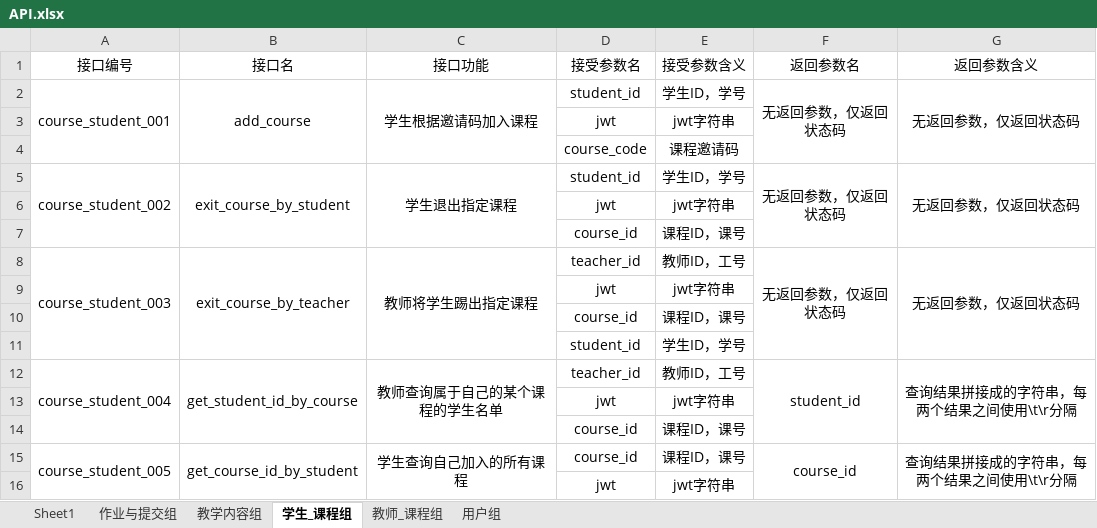
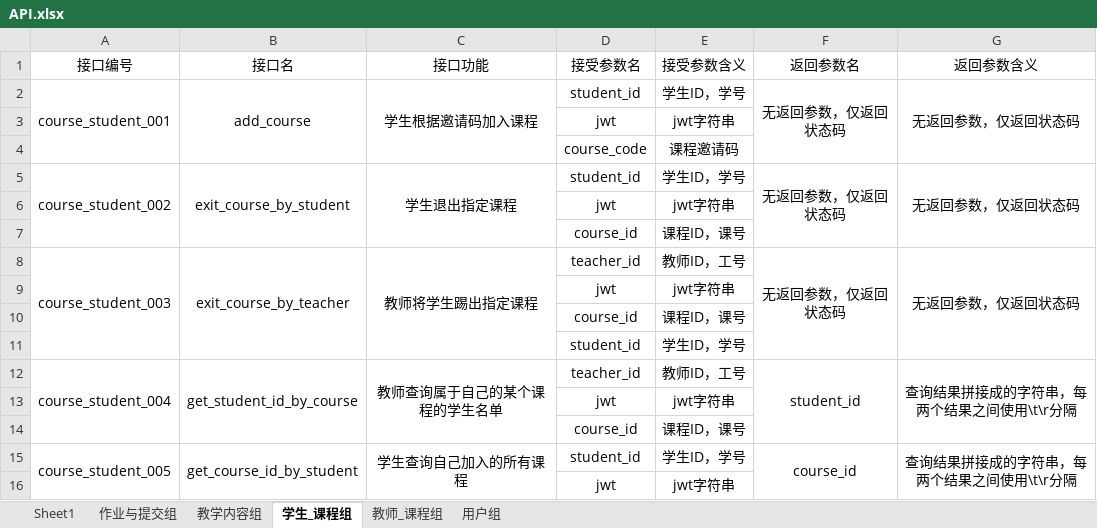
Before and after one commit to Gypsophila-ui/PE_AI_Manager, an Excel workbook: API.xlsx, sheet 学生_课程组, drawn as a sheet; values as stored, in another font and other column widths than the file's, no borders; the diff names each change by its address in the sheet, - before the commit and + after, or states it on an @@ line.

```diff
--- a/API.xlsx (sheet 学生_课程组)
+++ b/API.xlsx (sheet 学生_课程组)
-D15 (接受参数名): course_id
+D15 (接受参数名): student_id
-E15 (接受参数含义): 课程ID，课号
+E15 (接受参数含义): 学生ID，学号
```
Also changed, not shown: 1 other file.
